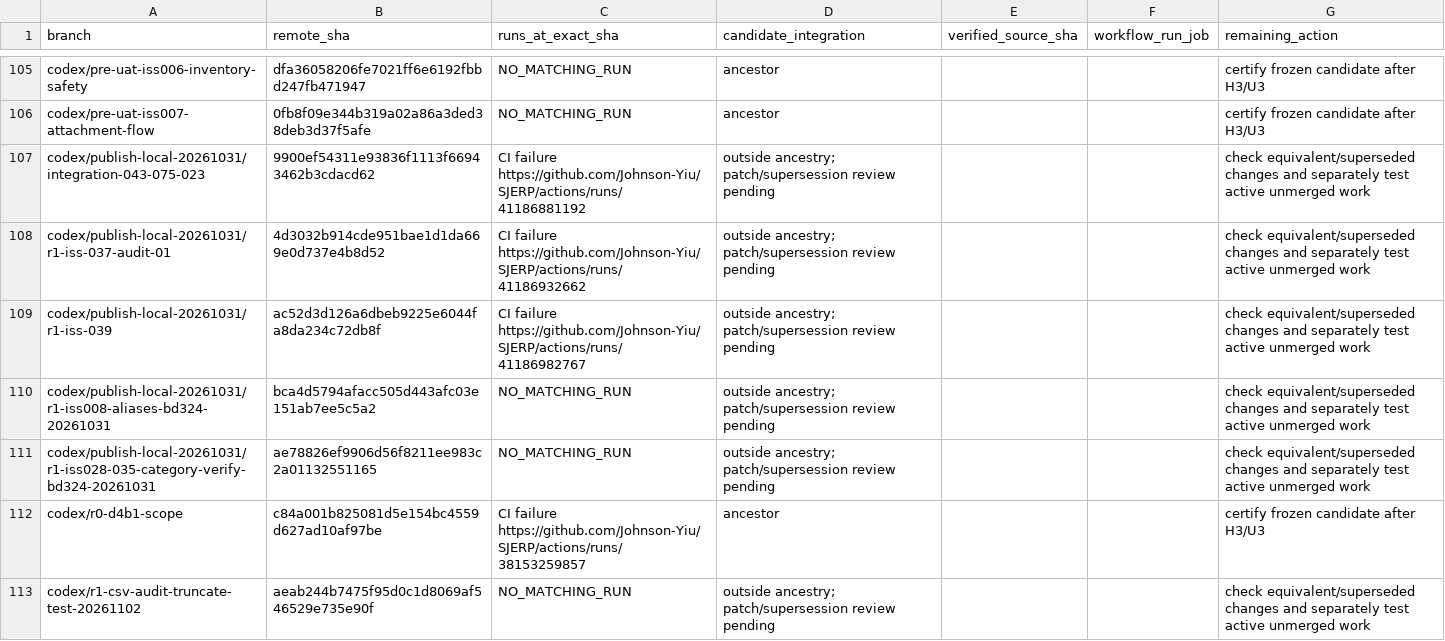
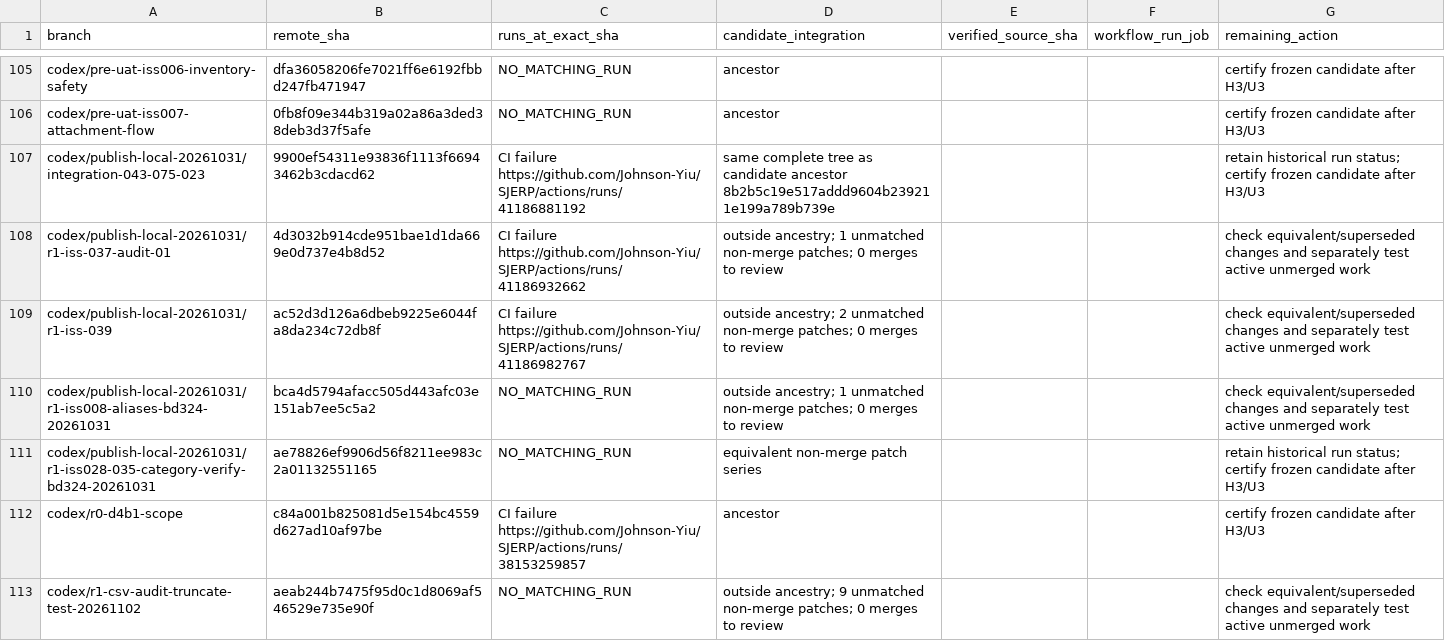
Before and after one commit to Johnson-Yiu/SJERP, a CSV file: docs/uat-evidence/ci-resume-certification-01/branch-inventory.csv, drawn as a sheet; only a part is shown, gaps mark what is left out; the diff covers the shown part only.

Commit message:
Restore purchase receipt focus and record certification preflight

```diff
--- a/docs/uat-evidence/ci-resume-certification-01/branch-inventory.csv
+++ b/docs/uat-evidence/ci-resume-certification-01/branch-inventory.csv
@@ -106,8 +106,8 @@ codex/pre-uat-iss006-inventory-safety,dfa36058206fe7021ff6e6192fbbd247fb471947,N
 codex/pre-uat-iss007-attachment-flow,0fb8f09e344b319a02a86a3ded38deb3d37f5afe,NO_MATCHING_RUN,ancestor,,,certify frozen candidate after H3/U3
-codex/publish-local-20261031/integration-043-075-023,9900ef54311e93836f1113f66943462b3cdacd62,CI failure https://github.com/Johnson-Yiu/SJERP/actions/runs/41186881192,outside ancestry; patch/supersession review pending,,,check equivalent/superseded changes and separately test active unmerged work
-codex/publish-local-20261031/r1-iss-037-audit-01,4d3032b914cde951bae1d1da669e0d737e4b8d52,CI failure https://github.com/Johnson-Yiu/SJERP/actions/runs/41186932662,outside ancestry; patch/supersession review pending,,,check equivalent/superseded changes and separately test active unmerged work
-codex/publish-local-20261031/r1-iss-039,ac52d3d126a6dbeb9225e6044fa8da234c72db8f,CI failure https://github.com/Johnson-Yiu/SJERP/actions/runs/41186982767,outside ancestry; patch/supersession review pending,,,check equivalent/superseded changes and separately test active unmerged work
-codex/publish-local-20261031/r1-iss008-aliases-bd324-20261031,bca4d5794afacc505d443afc03e151ab7ee5c5a2,NO_MATCHING_RUN,outside ancestry; patch/supersession review pending,,,check equivalent/superseded changes and separately test active unmerged work
-codex/publish-local-20261031/r1-iss028-035-category-verify-bd324-20261031,ae78826ef9906d56f8211ee983c2a01132551165,NO_MATCHING_RUN,outside ancestry; patch/supersession review pending,,,check equivalent/superseded changes and separately test active unmerged work
+codex/publish-local-20261031/integration-043-075-023,9900ef54311e93836f1113f66943462b3cdacd62,CI failure https://github.com/Johnson-Yiu/SJERP/actions/runs/41186881192,same complete tree as candidate ancestor 8b2b5c19e517addd9604b239211e199a789b739e,,,retain historical run status; certify frozen candidate after H3/U3
+codex/publish-local-20261031/r1-iss-037-audit-01,4d3032b914cde951bae1d1da669e0d737e4b8d52,CI failure https://github.com/Johnson-Yiu/SJERP/actions/runs/41186932662,outside ancestry; 1 unmatched non-merge patches; 0 merges to review,,,check equivalent/superseded changes and separately test active unmerged work
+codex/publish-local-20261031/r1-iss-039,ac52d3d126a6dbeb9225e6044fa8da234c72db8f,CI failure https://github.com/Johnson-Yiu/SJERP/actions/runs/41186982767,outside ancestry; 2 unmatched non-merge patches; 0 merges to review,,,check equivalent/superseded changes and separately test active unmerged work
+codex/publish-local-20261031/r1-iss008-aliases-bd324-20261031,bca4d5794afacc505d443afc03e151ab7ee5c5a2,NO_MATCHING_RUN,outside ancestry; 1 unmatched non-merge patches; 0 merges to review,,,check equivalent/superseded changes and separately test active unmerged work
+codex/publish-local-20261031/r1-iss028-035-category-verify-bd324-20261031,ae78826ef9906d56f8211ee983c2a01132551165,NO_MATCHING_RUN,equivalent non-merge patch series,,,retain historical run status; certify frozen candidate after H3/U3
 codex/r0-d4b1-scope,c84a001b825081d5e154bc4559d627ad10af97be,CI failure https://github.com/Johnson-Yiu/SJERP/actions/runs/38153259857,ancestor,,,certify frozen candidate after H3/U3
-codex/r1-csv-audit-truncate-test-20261102,aeab244b7475f95d0c1d8069af546529e735e90f,NO_MATCHING_RUN,outside ancestry; patch/supersession review pending,,,check equivalent/superseded changes and separately test active unmerged work
+codex/r1-csv-audit-truncate-test-20261102,aeab244b7475f95d0c1d8069af546529e735e90f,NO_MATCHING_RUN,outside ancestry; 9 unmatched non-merge patches; 0 merges to review,,,check equivalent/superseded changes and separately test active unmerged work
```
Also changed, not shown: 174 edited cells elsewhere in this file, 8 other files.
